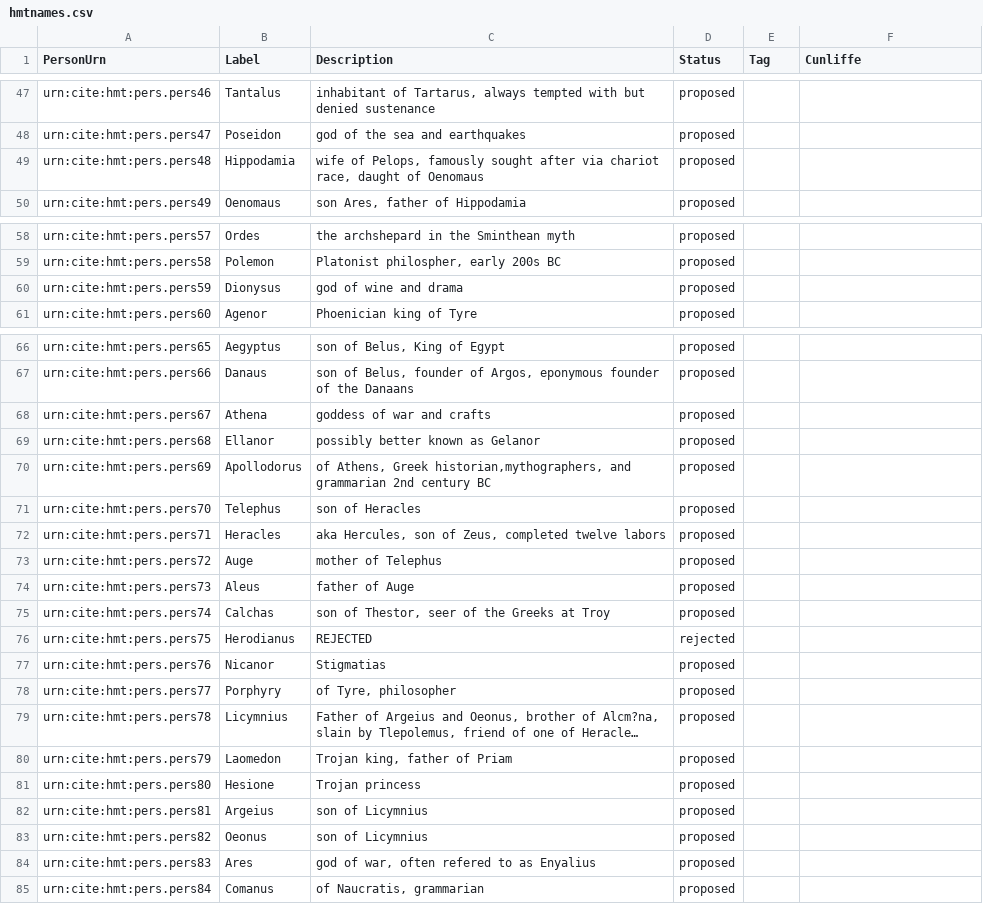
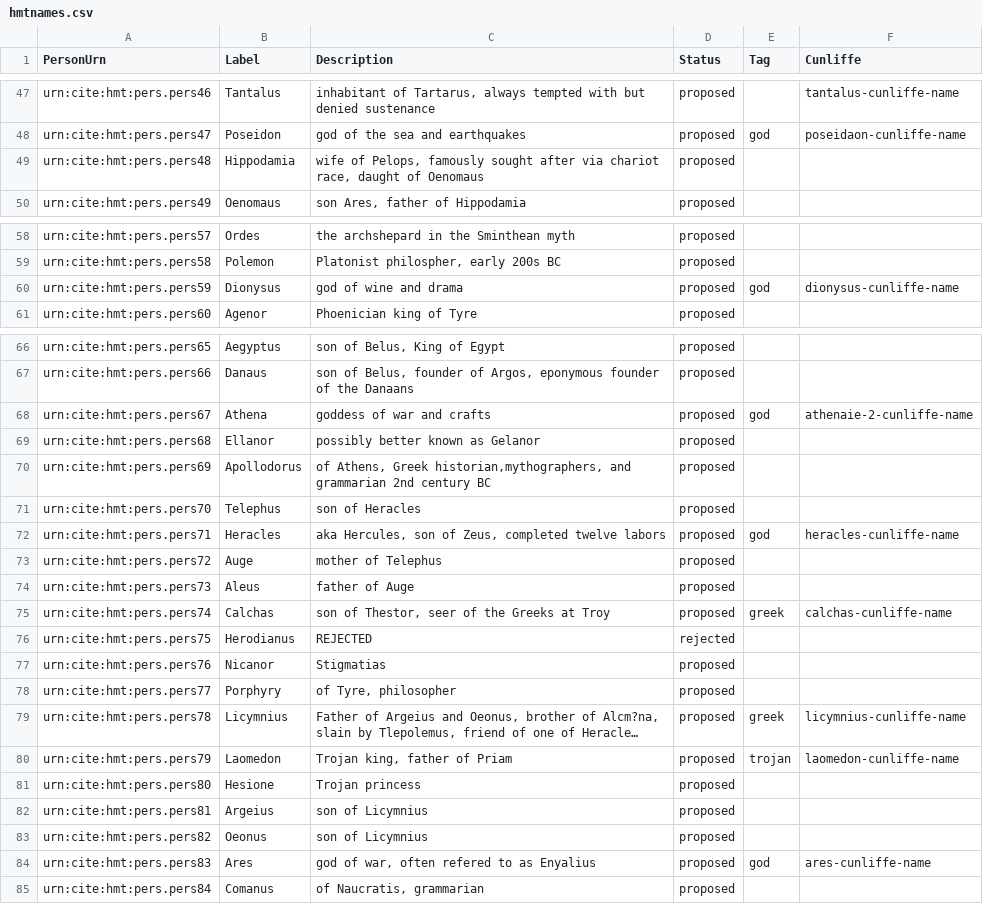
Before and after one commit to brclar15/homerNames, a CSV file: indicies/hmtnames.csv, drawn as a sheet; only a part is shown, gaps mark what is left out; long unchanged cells end in …; the diff covers the shown part only; the diff names each change by its address in the sheet, - before the commit and + after, or states it on an @@ line.

```diff
--- a/indicies/hmtnames.csv
+++ b/indicies/hmtnames.csv
-F47 (Cunliffe): (empty)
+F47 (Cunliffe): tantalus-cunliffe-name
-E48 (Tag): (empty)
+E48 (Tag): god
-F48 (Cunliffe): (empty)
+F48 (Cunliffe): poseidaon-cunliffe-name
-E60 (Tag): (empty)
+E60 (Tag): god
-F60 (Cunliffe): (empty)
+F60 (Cunliffe): dionysus-cunliffe-name
-E68 (Tag): (empty)
+E68 (Tag): god
-F68 (Cunliffe): (empty)
+F68 (Cunliffe): athenaie-2-cunliffe-name
-E72 (Tag): (empty)
+E72 (Tag): god
-F72 (Cunliffe): (empty)
+F72 (Cunliffe): heracles-cunliffe-name
-E75 (Tag): (empty)
+E75 (Tag): greek
-F75 (Cunliffe): (empty)
+F75 (Cunliffe): calchas-cunliffe-name
-E79 (Tag): (empty)
+E79 (Tag): greek
-F79 (Cunliffe): (empty)
+F79 (Cunliffe): licymnius-cunliffe-name
-E80 (Tag): (empty)
+E80 (Tag): trojan
-F80 (Cunliffe): (empty)
+F80 (Cunliffe): laomedon-cunliffe-name
-E84 (Tag): (empty)
+E84 (Tag): god
-F84 (Cunliffe): (empty)
+F84 (Cunliffe): ares-cunliffe-name
```
Also changed, not shown: 44 edited cells elsewhere in this file.
